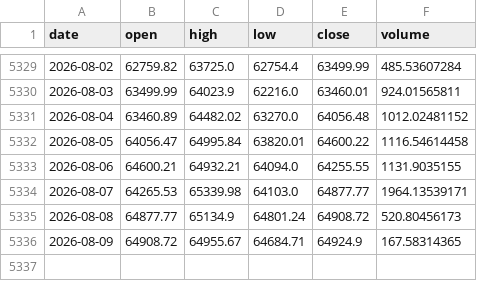
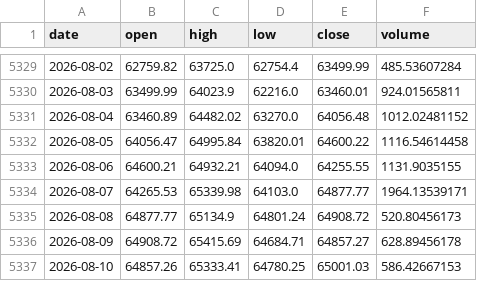
Before and after one commit to brguih/BTC-INDEX, a CSV file: data/cache/btc_price.csv, drawn as a sheet; only a part is shown, gaps mark what is left out.

```diff
--- a/data/cache/btc_price.csv
+++ b/data/cache/btc_price.csv
@@ -5335,2 +5335,3 @@ date,open,high,low,close,volume
 2026-08-08,64877.77,65134.9,64801.24,64908.72,520.80456173
-2026-08-09,64908.72,64955.67,64684.71,64924.9,167.58314365
+2026-08-09,64908.72,65415.69,64684.71,64857.27,628.89456178
+2026-08-10,64857.26,65333.41,64780.25,65001.03,586.42667153
```
Also changed, not shown: data/cache/fear_greed.csv.
